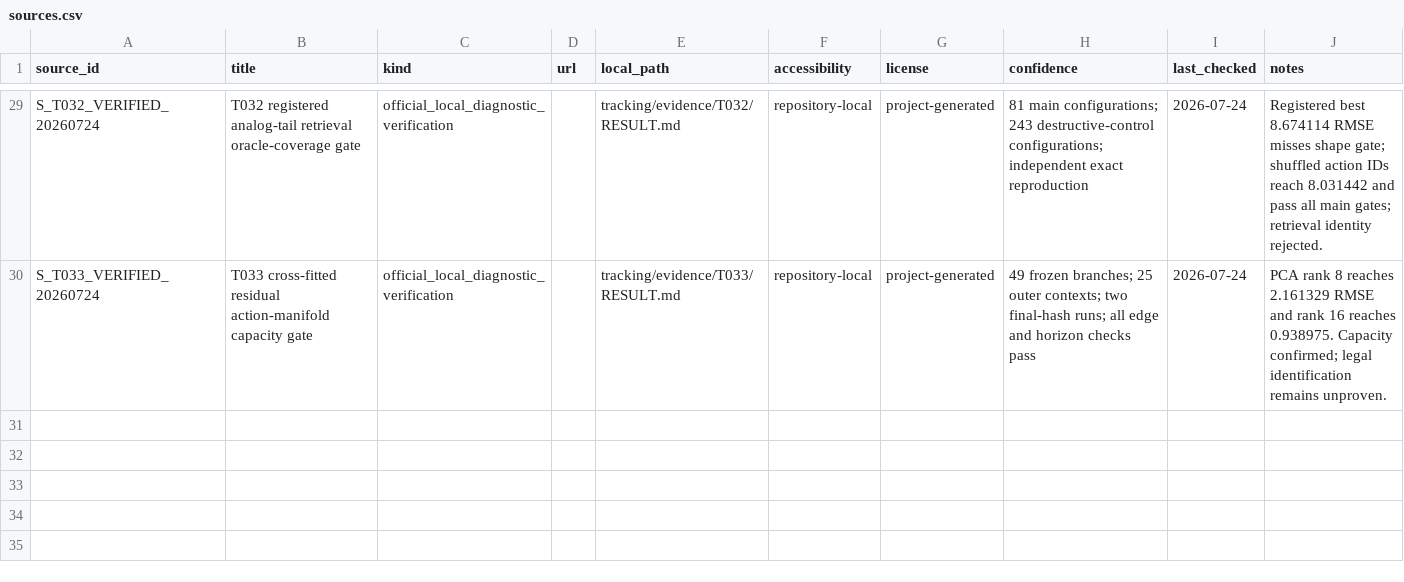
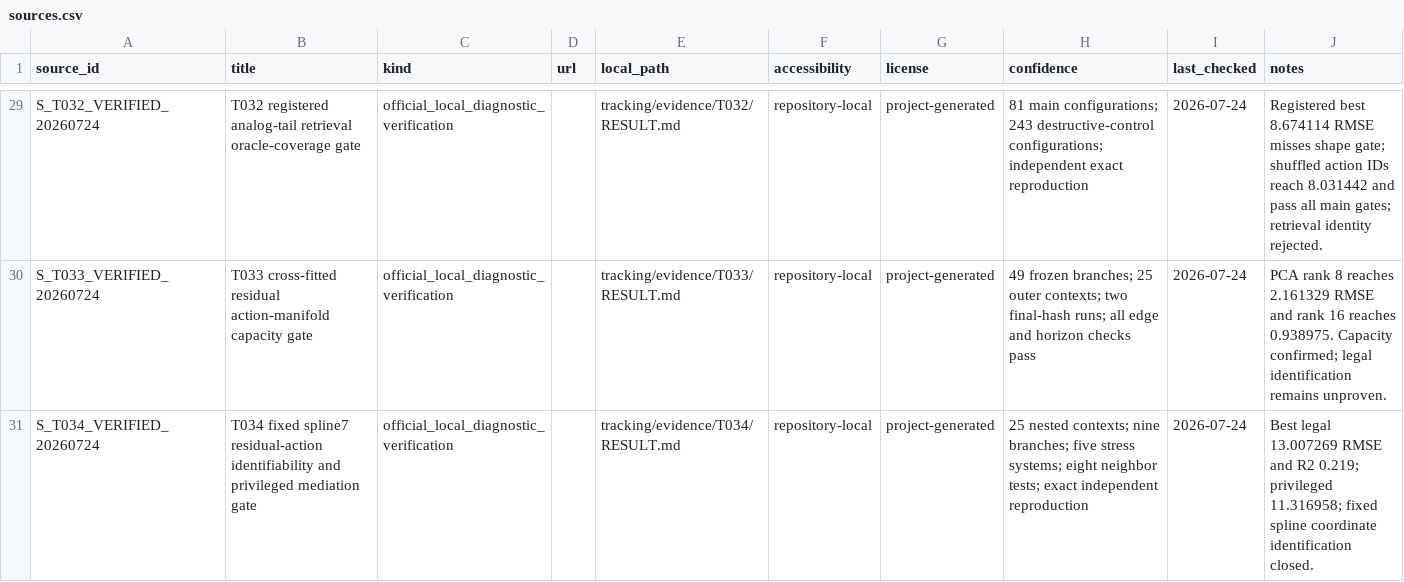
Before and after one commit to Ashok-19/ROGII-Kaggle, a CSV file: archive/sources.csv, drawn as a sheet; only a part is shown, gaps mark what is left out.

```diff
--- a/archive/sources.csv
+++ b/archive/sources.csv
@@ -30 +30,2 @@ S_T032_VERIFIED_20260724,T032 registered analog-tail retrieval oracle-coverage g
 S_T033_VERIFIED_20260724,T033 cross-fitted residual action-manifold capacity gate,official_local_diagnostic_verification,,tracking/evidence/T033/RESULT.md,repository-local,project-generated,49 frozen branches; 25 outer contexts; two final-hash runs; all edge and horizon checks pass,2026-07-24,PCA rank 8 reaches 2.161329 RMSE and rank 16 reaches 0.938975. Capacity confirmed; legal identification remains unproven.
+S_T034_VERIFIED_20260724,T034 fixed spline7 residual-action identifiability and privileged mediation gate,official_local_diagnostic_verification,,tracking/evidence/T034/RESULT.md,repository-local,project-generated,25 nested contexts; nine branches; five stress systems; eight neighbor tests; exact independent reproduction,2026-07-24,Best legal 13.007269 RMSE and R2 0.219; privileged 11.316958; fixed spline coordinate identification closed.
```
Also changed, not shown: archive/claims.csv, 21 other files.
